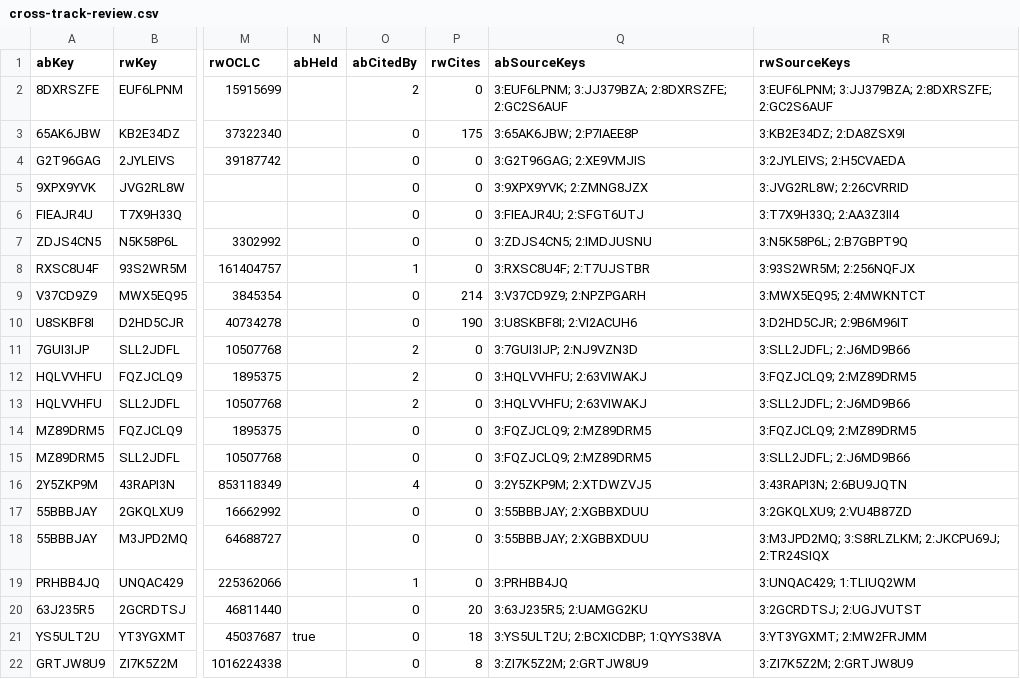
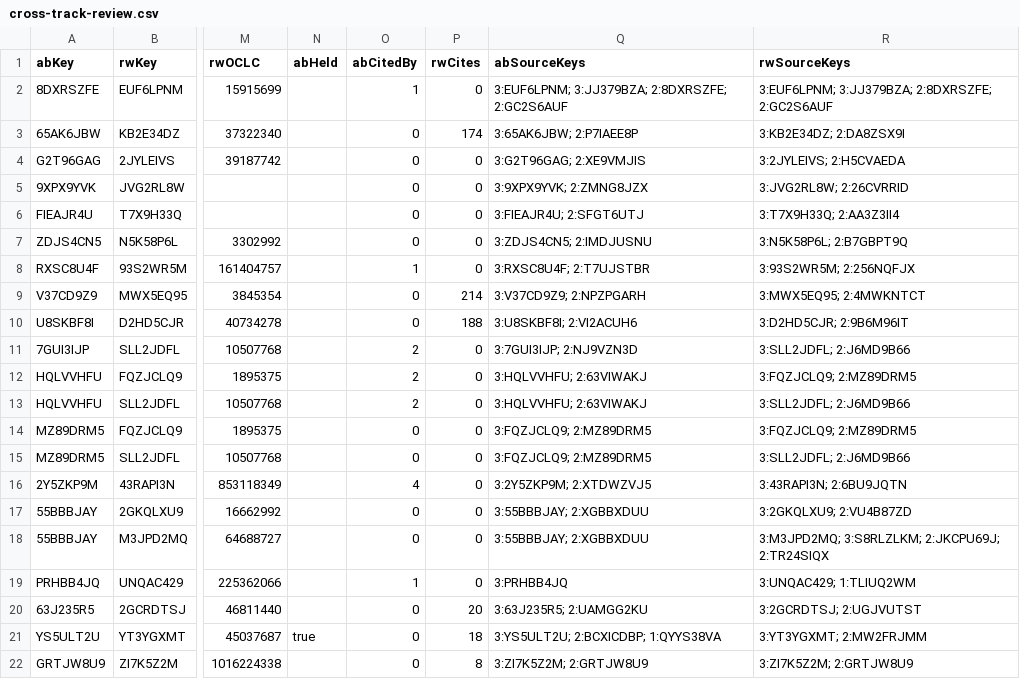
Before and after one commit to dkglab/artists-books, a CSV file: sources/cross-track-review.csv, drawn as a sheet; only a part is shown, gaps mark what is left out; the diff names each change by its address in the sheet, - before the commit and + after, or states it on an @@ line.

```diff
--- a/sources/cross-track-review.csv
+++ b/sources/cross-track-review.csv
-O2 (abCitedBy): 2
+O2 (abCitedBy): 1
-P3 (rwCites): 175
+P3 (rwCites): 174
-P10 (rwCites): 190
+P10 (rwCites): 188
```
Also changed, not shown: 4 other files.
